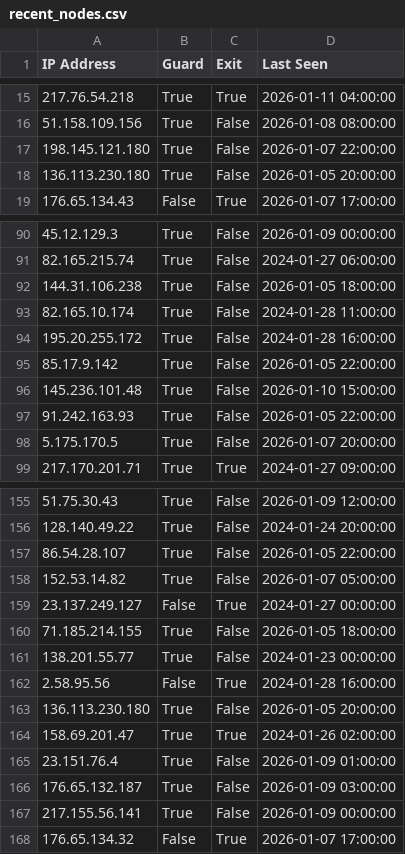
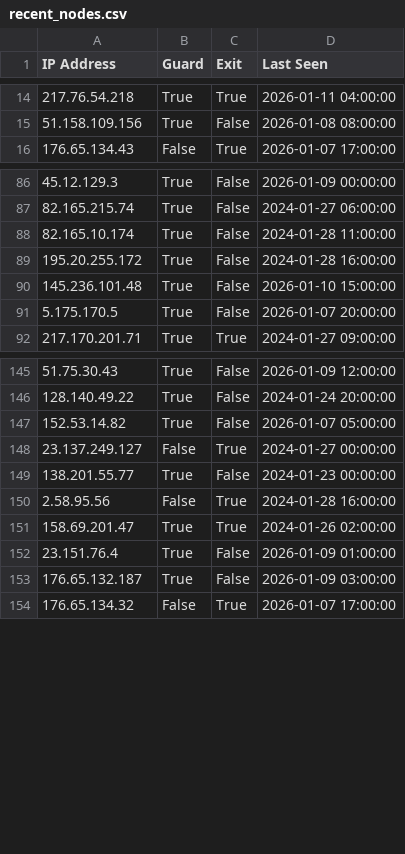
Before and after one commit to jjewitt/TOR_List, a CSV file: lists/recent_nodes.csv, drawn as a sheet; only a part is shown, gaps mark what is left out; the diff covers the shown part only.

```diff
--- a/lists/recent_nodes.csv
+++ b/lists/recent_nodes.csv
@@ -16,4 +15,2 @@ IP Address,Guard,Exit,Last Seen
 51.158.109.156,True,False,2026-01-08 08:00:00
-198.145.121.180,True,False,2026-01-07 22:00:00
-136.113.230.180,True,False,2026-01-05 20:00:00
 176.65.134.43,False,True,2026-01-07 17:00:00
@@ -91,8 +87,5 @@ IP Address,Guard,Exit,Last Seen
 82.165.215.74,True,False,2024-01-27 06:00:00
-144.31.106.238,True,False,2026-01-05 18:00:00
 82.165.10.174,True,False,2024-01-28 11:00:00
 195.20.255.172,True,False,2024-01-28 16:00:00
-85.17.9.142,True,False,2026-01-05 22:00:00
 145.236.101.48,True,False,2026-01-10 15:00:00
-91.242.163.93,True,False,2026-01-05 22:00:00
 5.175.170.5,True,False,2026-01-07 20:00:00
@@ -156,9 +146,6 @@ IP Address,Guard,Exit,Last Seen
 128.140.49.22,True,False,2024-01-24 20:00:00
-86.54.28.107,True,False,2026-01-05 22:00:00
 152.53.14.82,True,False,2026-01-07 05:00:00
 23.137.249.127,False,True,2024-01-27 00:00:00
-71.185.214.155,True,False,2026-01-05 18:00:00
 138.201.55.77,True,False,2024-01-23 00:00:00
 2.58.95.56,False,True,2024-01-28 16:00:00
-136.113.230.180,True,False,2026-01-05 20:00:00
 158.69.201.47,True,True,2024-01-26 02:00:00
@@ -166,3 +153,2 @@ IP Address,Guard,Exit,Last Seen
 176.65.132.187,True,False,2026-01-09 03:00:00
-217.155.56.141,True,False,2026-01-09 00:00:00
 176.65.134.32,False,True,2026-01-07 17:00:00
```
Also changed, not shown: 5 added rows and 10 removed rows elsewhere in this file, lists/exit_nodes.csv, lists/guard_nodes.csv, 1 other file.
